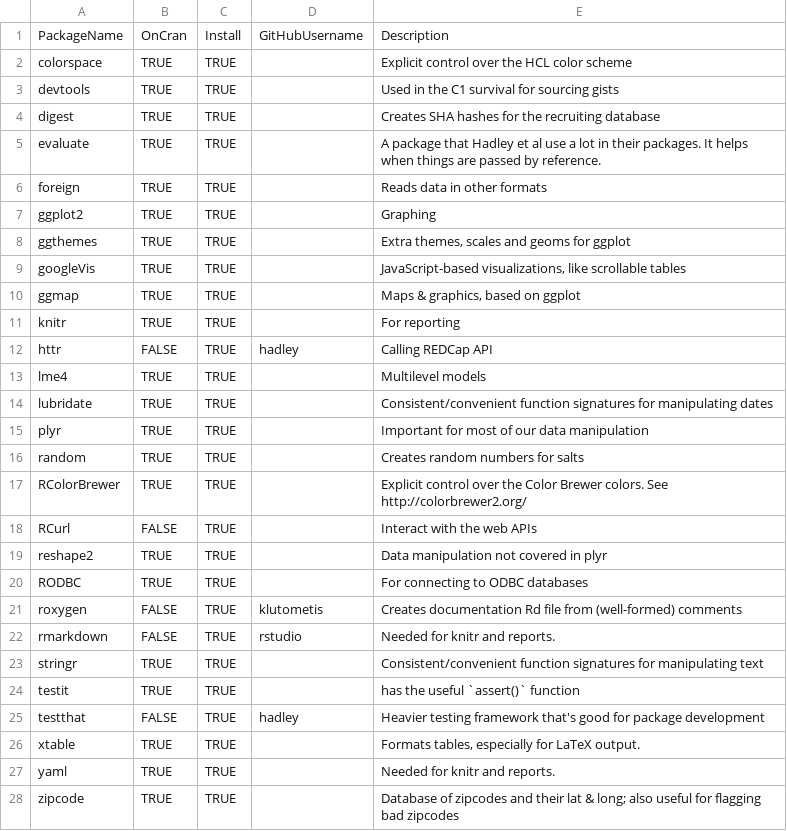
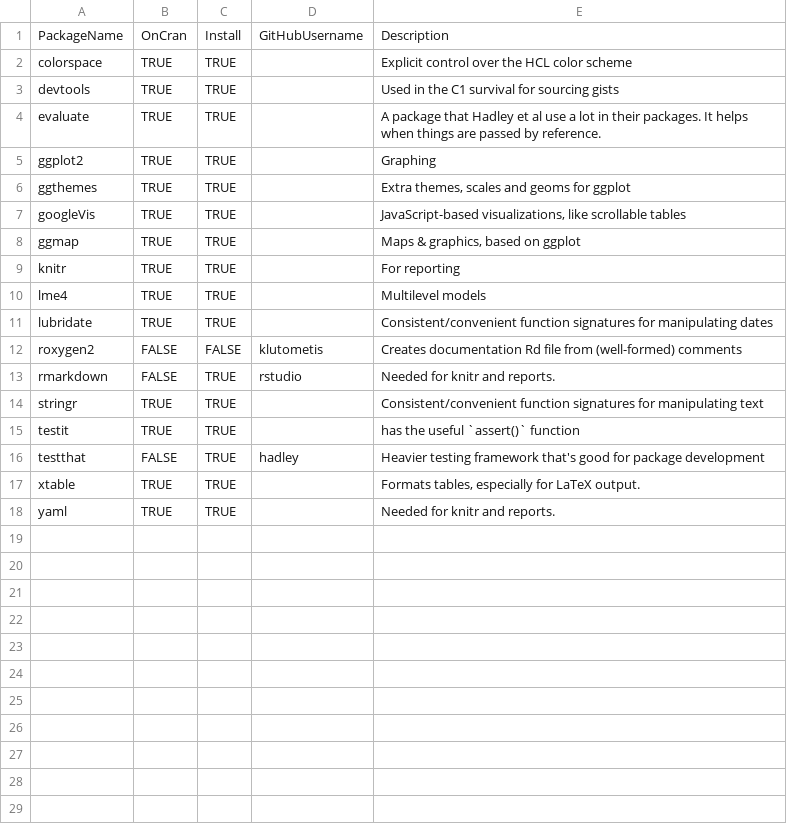
Before and after one commit to IALSA/IalsaSynthesis, a CSV file: utility_scripts/PackageDependencyList.csv, drawn as a sheet.

```diff
--- a/utility_scripts/PackageDependencyList.csv
+++ b/utility_scripts/PackageDependencyList.csv
@@ -3,5 +3,3 @@ colorspace,TRUE,TRUE,,Explicit control over the HCL color scheme
 devtools,TRUE,TRUE,,Used in the C1 survival for sourcing gists
-digest,TRUE,TRUE,,Creates SHA hashes for the recruiting database
 evaluate,TRUE,TRUE,,A package that Hadley et al use a lot in their packages.  It helps when things are passed by reference.
-foreign,TRUE,TRUE,,Reads data in other formats
 ggplot2,TRUE,TRUE,,Graphing
@@ -11,12 +9,5 @@ ggmap,TRUE,TRUE,,"Maps & graphics, based on ggplot"
 knitr,TRUE,TRUE,,For reporting
-httr,FALSE,TRUE,hadley,Calling REDCap API
 lme4,TRUE,TRUE,,Multilevel models
 lubridate,TRUE,TRUE,,Consistent/convenient function signatures for manipulating dates
-plyr,TRUE,TRUE,,Important for most of our data manipulation
-random,TRUE,TRUE,,Creates random numbers for salts
-RColorBrewer,TRUE,TRUE,,Explicit control over the Color Brewer colors.  See http://colorbrewer2.org/
-RCurl,FALSE,TRUE,,Interact with the web APIs
-reshape2,TRUE,TRUE,,Data manipulation not covered in plyr
-RODBC,TRUE,TRUE,,For connecting to ODBC databases
-roxygen,FALSE,TRUE,klutometis,Creates documentation Rd file from (well-formed) comments
+roxygen2,FALSE,FALSE,klutometis,Creates documentation Rd file from (well-formed) comments
 rmarkdown,FALSE,TRUE,rstudio,"Needed for knitr and reports."
@@ -27,2 +18 @@ xtable,TRUE,TRUE,,"Formats tables, especially for LaTeX output."
 yaml,TRUE,TRUE,,"Needed for knitr and reports."
-zipcode,TRUE,TRUE,,Database of zipcodes and their lat & long; also useful for flagging bad zipcodes
```
Also changed, not shown: 4 other files.
